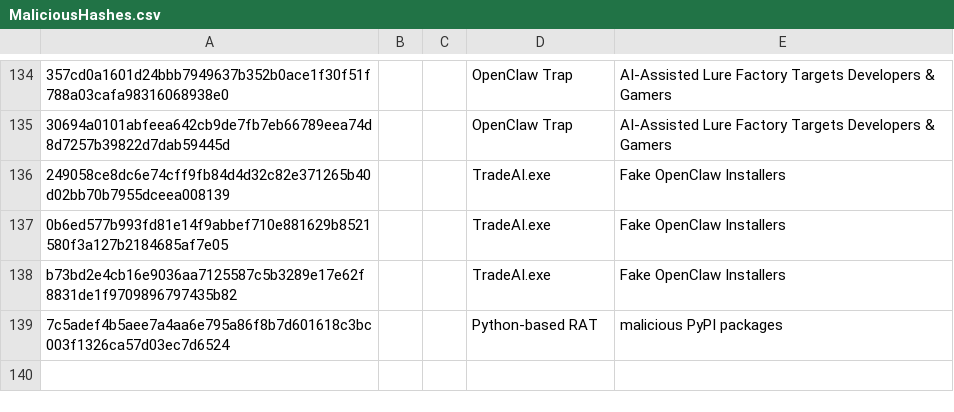
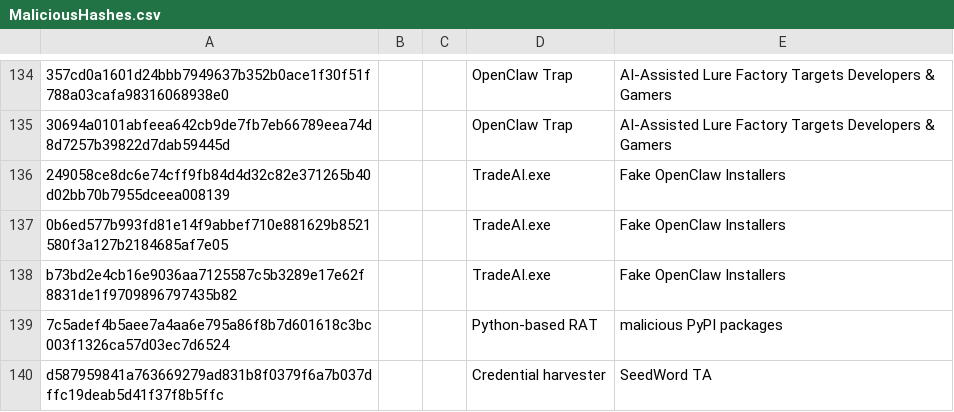
Before and after one commit to TimononBlueMoon/IOC-s, a CSV file: MaliciousHashes.csv, drawn as a sheet; only a part is shown, gaps mark what is left out; the diff names each change by its address in the sheet, - before the commit and + after, or states it on an @@ line.

Commit message:
Update MaliciousHashes.csv

```diff
--- a/MaliciousHashes.csv
+++ b/MaliciousHashes.csv
+row 140: d587959841a763669279ad831b8f0379f6a7b037dffc19deab5d41f37f8b5ffc |  |  | Credential harvester | SeedWord TA
```
